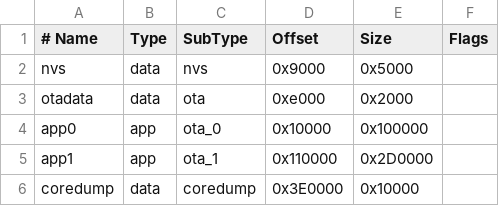
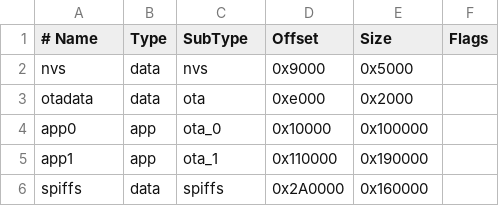
Before and after one commit to Nergon123/Okabe_Phone, a CSV file: max_app_4MB.csv, drawn as a sheet.

```diff
--- a/max_app_4MB.csv
+++ b/max_app_4MB.csv
@@ -4,3 +4,3 @@ otadata,  data, ota,     0xe000,   0x2000,
 app0,     app,  ota_0,   0x10000,  0x100000,
-app1,     app,  ota_1,   0x110000, 0x2D0000,
-coredump, data, coredump,0x3E0000, 0x10000,
+app1,     app,  ota_1,   0x110000, 0x190000,
+spiffs,   data, spiffs,  0x2A0000, 0x160000,
```
Also changed, not shown: 8 other files.
